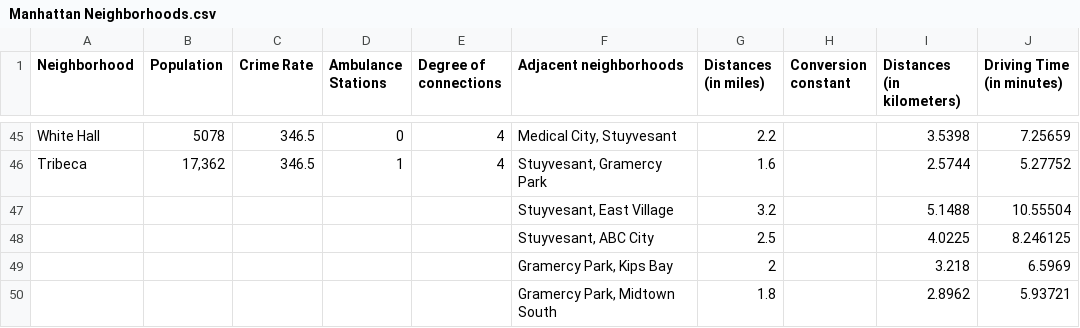
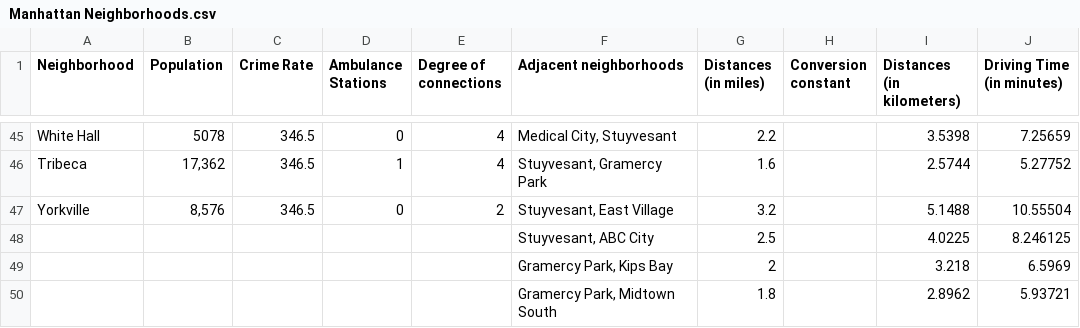
Before and after one commit to Albion-Krasniqi/Data-driven-research, a CSV file: Manhattan Neighborhoods.csv, drawn as a sheet; only a part is shown, gaps mark what is left out.

Commit message:
Add files via upload

```diff
--- a/Manhattan Neighborhoods.csv
+++ b/Manhattan Neighborhoods.csv
@@ -46,3 +46,3 @@ White Hall,5078,346.5,0,4,"Medical City, Stuyvesant",2.2,,3.5398,7.25659
 Tribeca,"17,362",346.5,1,4,"Stuyvesant, Gramercy Park",1.6,,2.5744,5.27752
-,,,,,"Stuyvesant, East Village",3.2,,5.1488,10.55504
+Yorkville,"8,576",346.5,0,2,"Stuyvesant, East Village",3.2,,5.1488,10.55504
 ,,,,,"Stuyvesant, ABC City",2.5,,4.0225,8.246125
```
